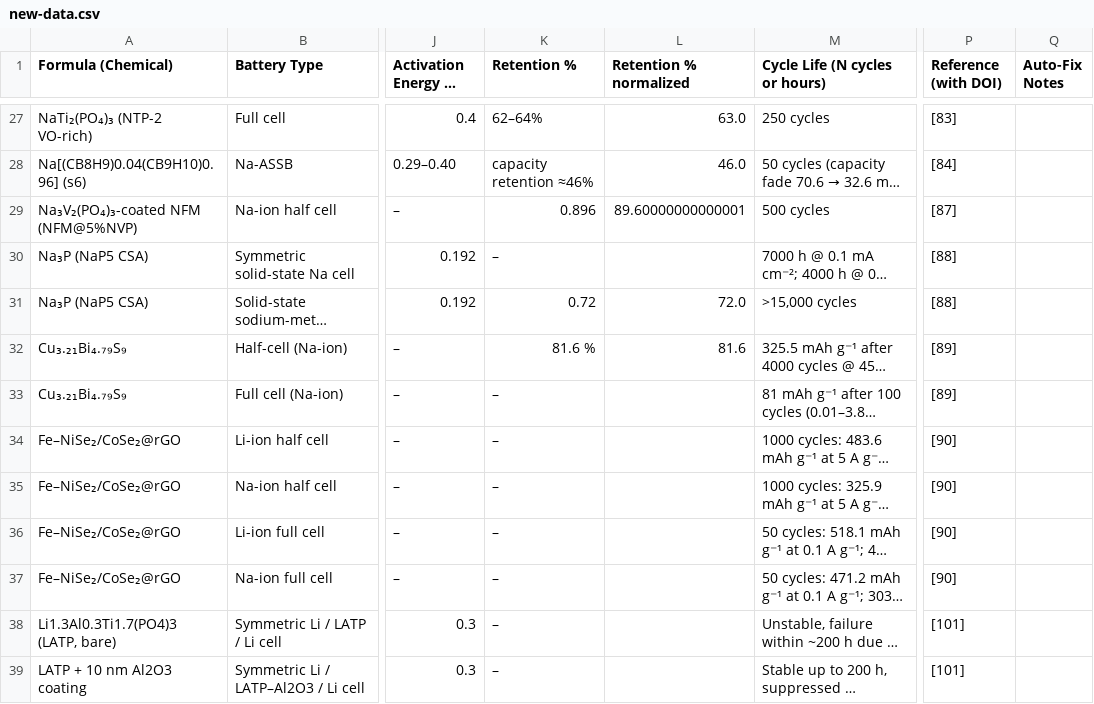
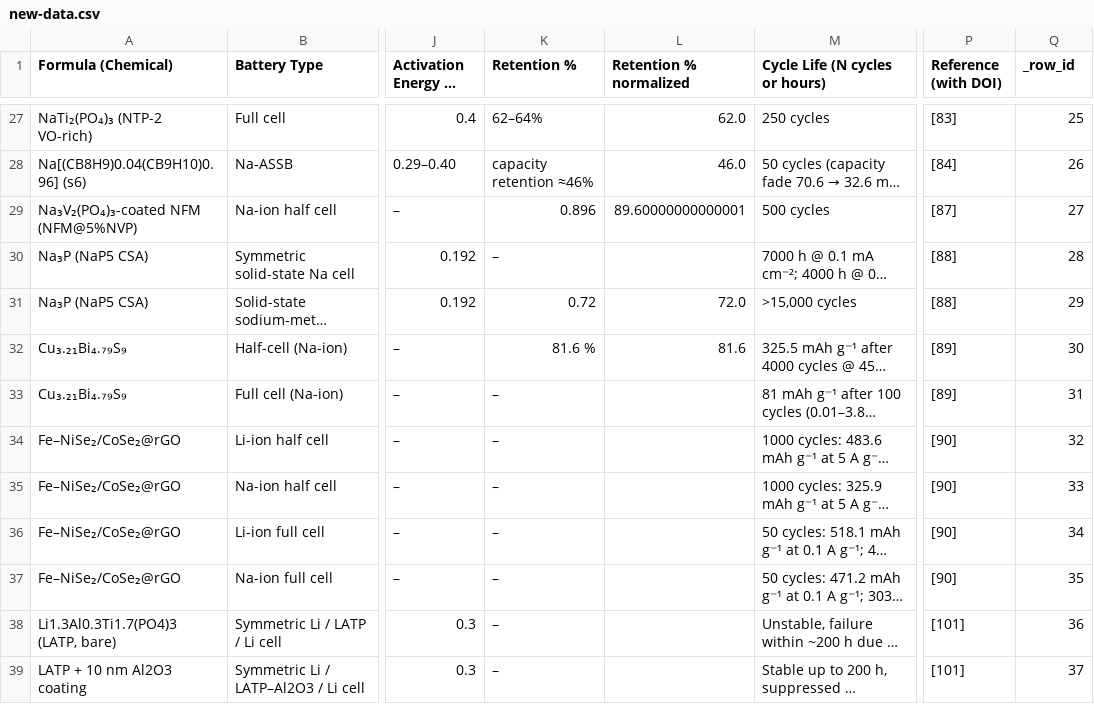
Before and after one commit to mahdi-arabinour/superionic_visualizations, a CSV file: section4-structural-design/conductivity-dot-matrix/new-data.csv, drawn as a sheet; only a part is shown, gaps mark what is left out; long unchanged cells end in …; the diff covers the shown part only; the diff names each change by its address in the sheet, - before the commit and + after, or states it on an @@ line.

```diff
--- a/section4-structural-design/conductivity-dot-matrix/new-data.csv
+++ b/section4-structural-design/conductivity-dot-matrix/new-data.csv
-Q1: Auto-Fix Notes
+Q1: _row_id
-L27 (Retention % normalized): 63.0
+L27 (Retention % normalized): 62.0
-Q27 (_row_id): (empty)
+Q27 (_row_id): 25
-Q28 (_row_id): (empty)
+Q28 (_row_id): 26
-Q29 (_row_id): (empty)
+Q29 (_row_id): 27
-Q30 (_row_id): (empty)
+Q30 (_row_id): 28
-Q31 (_row_id): (empty)
+Q31 (_row_id): 29
-Q32 (_row_id): (empty)
+Q32 (_row_id): 30
-Q33 (_row_id): (empty)
+Q33 (_row_id): 31
-Q34 (_row_id): (empty)
+Q34 (_row_id): 32
-Q35 (_row_id): (empty)
+Q35 (_row_id): 33
-Q36 (_row_id): (empty)
+Q36 (_row_id): 34
-Q37 (_row_id): (empty)
+Q37 (_row_id): 35
-Q38 (_row_id): (empty)
+Q38 (_row_id): 36
-Q39 (_row_id): (empty)
+Q39 (_row_id): 37
```
Also changed, not shown: 154 edited cells elsewhere in this file.
